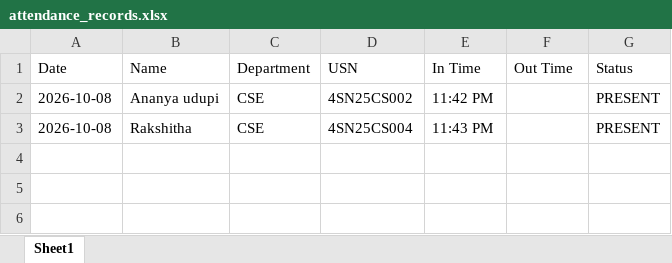
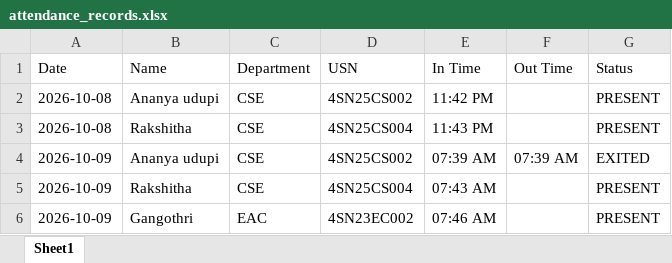
Before and after one commit to chandanaa674-debug/attendance-system, an Excel workbook: data/attendance_records.xlsx, sheet Sheet1, drawn as a sheet; values as stored, in another font and other column widths than the file's, no borders; the diff names each change by its address in the sheet, - before the commit and + after, or states it on an @@ line.

Commit message:
Update attendance system

```diff
--- a/data/attendance_records.xlsx (sheet Sheet1)
+++ b/data/attendance_records.xlsx (sheet Sheet1)
+row 4: 2026-10-09 | Ananya udupi | CSE | 4SN25CS002 | 07:39 AM | 07:39 AM | EXITED
+row 5: 2026-10-09 | Rakshitha | CSE | 4SN25CS004 | 07:43 AM |  | PRESENT
+row 6: 2026-10-09 | Gangothri | EAC | 4SN23EC002 | 07:46 AM |  | PRESENT
```
Also changed, not shown: 6 other files.
